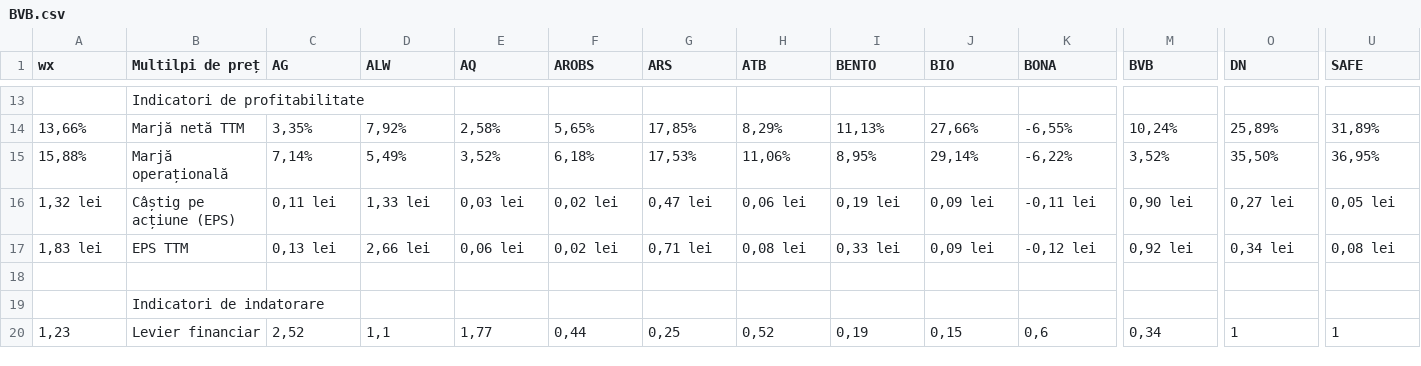
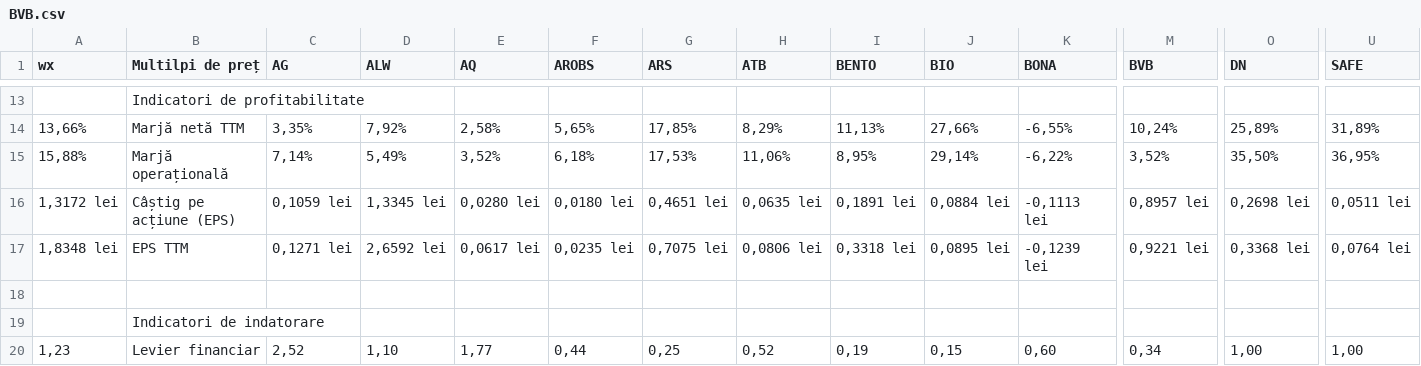
Before and after one commit to Danielsvd/terminal-investitii, a CSV file: BVB.csv, drawn as a sheet; only a part is shown, gaps mark what is left out; the diff covers the shown part only; the diff names each change by its address in the sheet, - before the commit and + after, or states it on an @@ line.

```diff
--- a/BVB.csv
+++ b/BVB.csv
-A16 (wx): 1,32 lei
+A16 (wx): 1,3172 lei
-C16 (AG): 0,11 lei
+C16 (AG): 0,1059 lei
-D16 (ALW): 1,33 lei
+D16 (ALW): 1,3345 lei
-E16 (AQ): 0,03 lei
+E16 (AQ): 0,0280 lei
-F16 (AROBS): 0,02 lei
+F16 (AROBS): 0,0180 lei
-G16 (ARS): 0,47 lei
+G16 (ARS): 0,4651 lei
-H16 (ATB): 0,06 lei
+H16 (ATB): 0,0635 lei
-I16 (BENTO): 0,19 lei
+I16 (BENTO): 0,1891 lei
-J16 (BIO): 0,09 lei
+J16 (BIO): 0,0884 lei
-K16 (BONA): -0,11 lei
+K16 (BONA): -0,1113 lei
-M16 (BVB): 0,90 lei
+M16 (BVB): 0,8957 lei
-O16 (DN): 0,27 lei
+O16 (DN): 0,2698 lei
-U16 (SAFE): 0,05 lei
+U16 (SAFE): 0,0511 lei
-A17 (wx): 1,83 lei
+A17 (wx): 1,8348 lei
-C17 (AG): 0,13 lei
+C17 (AG): 0,1271 lei
-D17 (ALW): 2,66 lei
+D17 (ALW): 2,6592 lei
-E17 (AQ): 0,06 lei
+E17 (AQ): 0,0617 lei
-F17 (AROBS): 0,02 lei
+F17 (AROBS): 0,0235 lei
-G17 (ARS): 0,71 lei
+G17 (ARS): 0,7075 lei
-H17 (ATB): 0,08 lei
+H17 (ATB): 0,0806 lei
-I17 (BENTO): 0,33 lei
+I17 (BENTO): 0,3318 lei
-J17 (BIO): 0,09 lei
+J17 (BIO): 0,0895 lei
-K17 (BONA): -0,12 lei
+K17 (BONA): -0,1239 lei
-M17 (BVB): 0,92 lei
+M17 (BVB): 0,9221 lei
-O17 (DN): 0,34 lei
+O17 (DN): 0,3368 lei
-U17 (SAFE): 0,08 lei
+U17 (SAFE): 0,0764 lei
-D20 (ALW): 1,1
+D20 (ALW): 1,10
-K20 (BONA): 0,6
+K20 (BONA): 0,60
-O20 (DN): 1
+O20 (DN): 1,00
-U20 (SAFE): 1
+U20 (SAFE): 1,00
```
Also changed, not shown: 163 edited cells elsewhere in this file, GLOBAL.csv.
